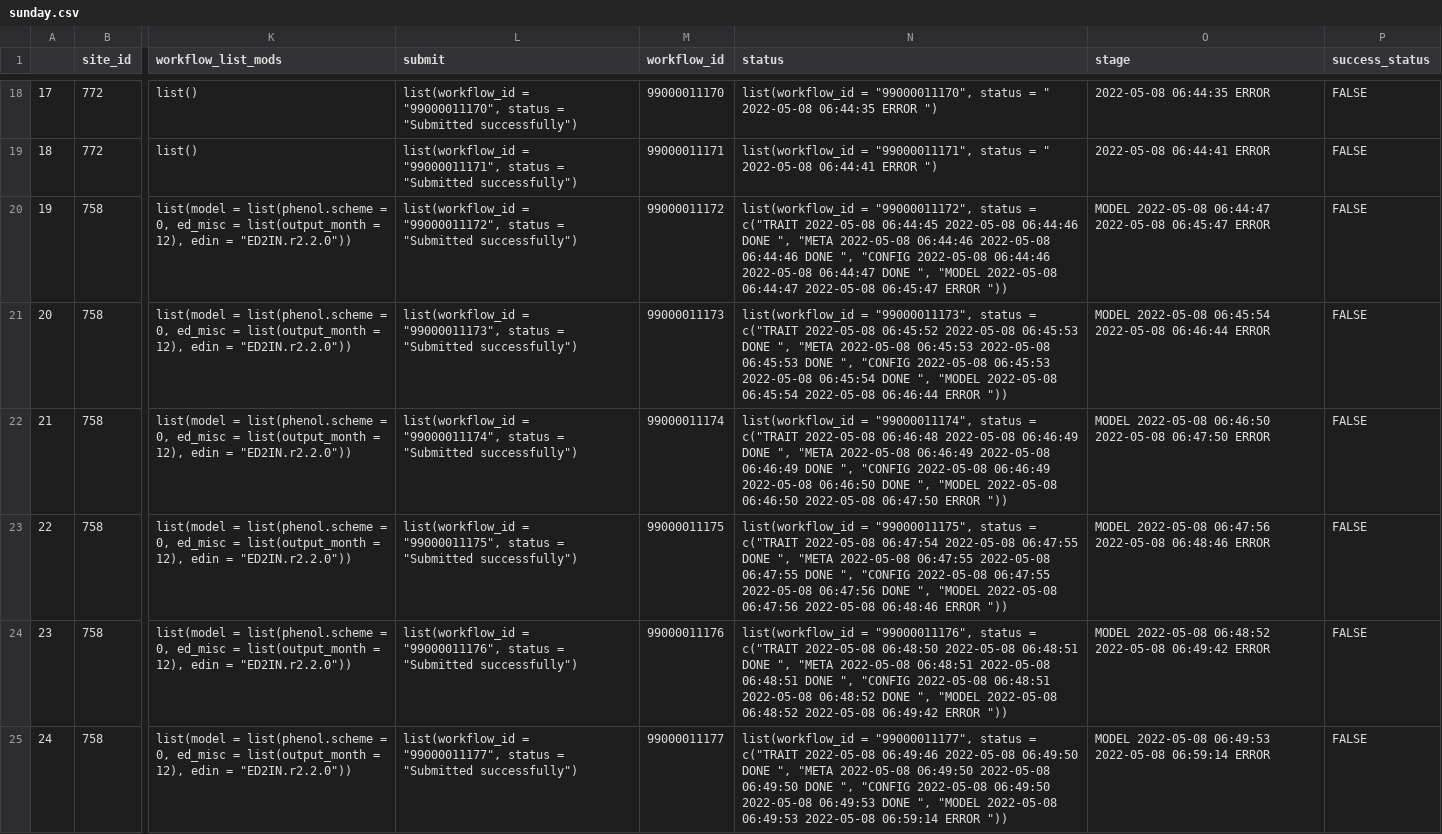
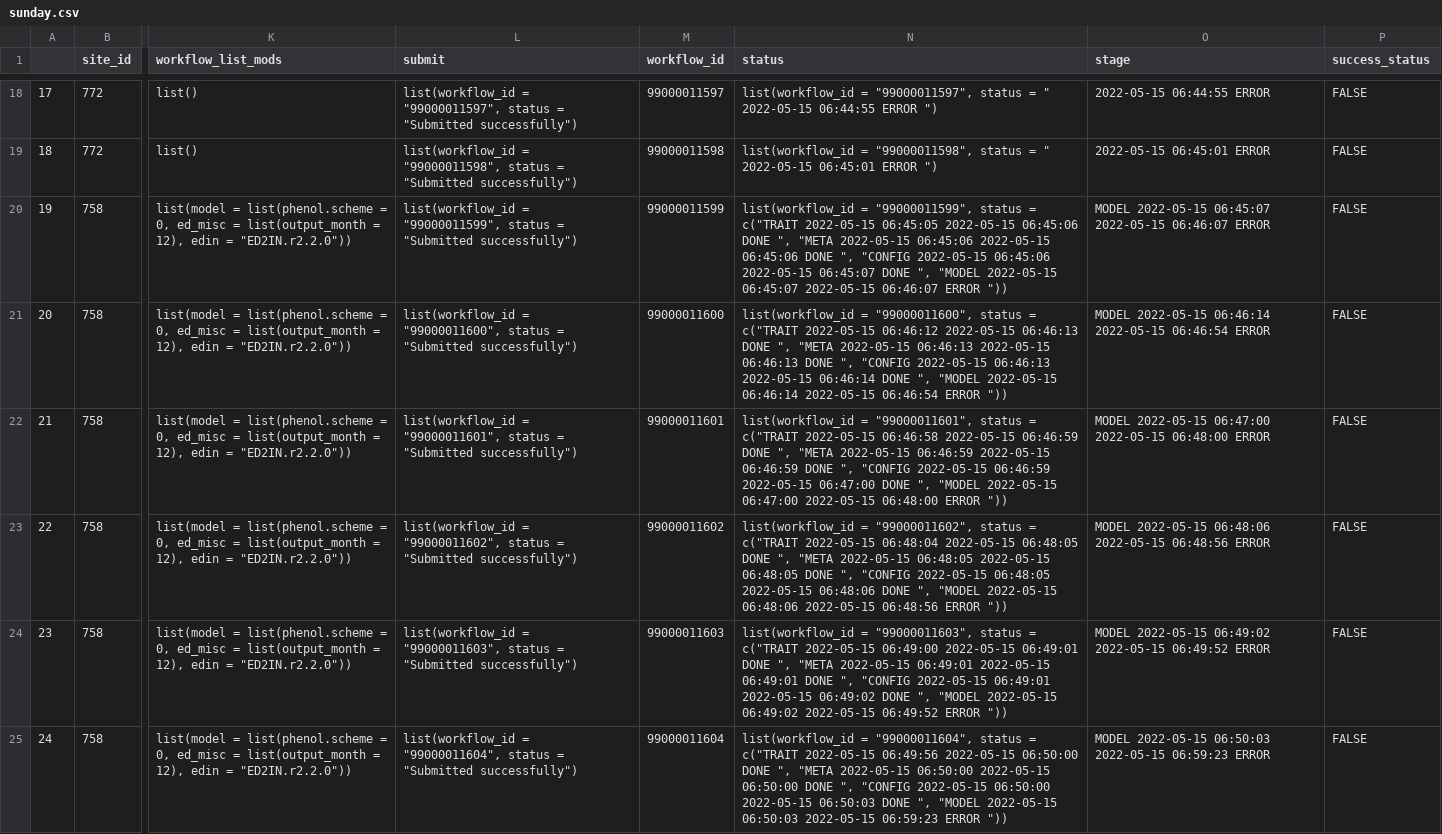
Before and after one commit to cryolune/pecan-status-board, a CSV file: data/sunday.csv, drawn as a sheet; only a part is shown, gaps mark what is left out; the diff covers the shown part only; the diff names each change by its address in the sheet, - before the commit and + after, or states it on an @@ line.

```diff
--- a/data/sunday.csv
+++ b/data/sunday.csv
-L18 (submit): list(workflow_id = "99000011170", status =…
+L18 (submit): list(workflow_id = "99000011597", status =…
-M18 (workflow_id): 99000011170
+M18 (workflow_id): 99000011597
-N18 (status): list(workflow_id = "99000011170", status = " 2022-05-08 06:44:35 ERROR ")
+N18 (status): list(workflow_id = "99000011597", status = " 2022-05-15 06:44:55 ERROR ")
-O18 (stage): 2022-05-08 06:44:35 ERROR
+O18 (stage): 2022-05-15 06:44:55 ERROR
-L19 (submit): list(workflow_id = "99000011171", status =…
+L19 (submit): list(workflow_id = "99000011598", status =…
-M19 (workflow_id): 99000011171
+M19 (workflow_id): 99000011598
-N19 (status): list(workflow_id = "99000011171", status = " 2022-05-08 06:44:41 ERROR ")
+N19 (status): list(workflow_id = "99000011598", status = " 2022-05-15 06:45:01 ERROR ")
-O19 (stage): 2022-05-08 06:44:41 ERROR
+O19 (stage): 2022-05-15 06:45:01 ERROR
-L20 (submit): list(workflow_id = "99000011172", status =…
+L20 (submit): list(workflow_id = "99000011599", status =…
-M20 (workflow_id): 99000011172
+M20 (workflow_id): 99000011599
-N20 (status): list(workflow_id = "99000011172", status = c("TRAIT 2022-05-08 06:44:45 2022-05-08 06:44:46 DONE ", "META 2022-05-08 06:44:46 2022-05-08 06:44:46 DONE ", "CONFIG 2022-05-08 06:44:46 2022-05-08 06:44:47 DONE ", "MODEL 2022-05-08 06:44:47 2022-05-08 06:45:47 ERROR "))
+N20 (status): list(workflow_id = "99000011599", status = c("TRAIT 2022-05-15 06:45:05 2022-05-15 06:45:06 DONE ", "META 2022-05-15 06:45:06 2022-05-15 06:45:06 DONE ", "CONFIG 2022-05-15 06:45:06 2022-05-15 06:45:07 DONE ", "MODEL 2022-05-15 06:45:07 2022-05-15 06:46:07 ERROR "))
-O20 (stage): MODEL 2022-05-08 06:44:47 2022-05-08 06:45:47 ERROR
+O20 (stage): MODEL 2022-05-15 06:45:07 2022-05-15 06:46:07 ERROR
-L21 (submit): list(workflow_id = "99000011173", status =…
+L21 (submit): list(workflow_id = "99000011600", status =…
-M21 (workflow_id): 99000011173
+M21 (workflow_id): 99000011600
-N21 (status): list(workflow_id = "99000011173", status = c("TRAIT 2022-05-08 06:45:52 2022-05-08 06:45:53 DONE ", "META 2022-05-08 06:45:53 2022-05-08 06:45:53 DONE ", "CONFIG 2022-05-08 06:45:53 2022-05-08 06:45:54 DONE ", "MODEL 2022-05-08 06:45:54 2022-05-08 06:46:44 ERROR "))
+N21 (status): list(workflow_id = "99000011600", status = c("TRAIT 2022-05-15 06:46:12 2022-05-15 06:46:13 DONE ", "META 2022-05-15 06:46:13 2022-05-15 06:46:13 DONE ", "CONFIG 2022-05-15 06:46:13 2022-05-15 06:46:14 DONE ", "MODEL 2022-05-15 06:46:14 2022-05-15 06:46:54 ERROR "))
-O21 (stage): MODEL 2022-05-08 06:45:54 2022-05-08 06:46:44 ERROR
+O21 (stage): MODEL 2022-05-15 06:46:14 2022-05-15 06:46:54 ERROR
-L22 (submit): list(workflow_id = "99000011174", status =…
+L22 (submit): list(workflow_id = "99000011601", status =…
-M22 (workflow_id): 99000011174
+M22 (workflow_id): 99000011601
-N22 (status): list(workflow_id = "99000011174", status = c("TRAIT 2022-05-08 06:46:48 2022-05-08 06:46:49 DONE ", "META 2022-05-08 06:46:49 2022-05-08 06:46:49 DONE ", "CONFIG 2022-05-08 06:46:49 2022-05-08 06:46:50 DONE ", "MODEL 2022-05-08 06:46:50 2022-05-08 06:47:50 ERROR "))
+N22 (status): list(workflow_id = "99000011601", status = c("TRAIT 2022-05-15 06:46:58 2022-05-15 06:46:59 DONE ", "META 2022-05-15 06:46:59 2022-05-15 06:46:59 DONE ", "CONFIG 2022-05-15 06:46:59 2022-05-15 06:47:00 DONE ", "MODEL 2022-05-15 06:47:00 2022-05-15 06:48:00 ERROR "))
-O22 (stage): MODEL 2022-05-08 06:46:50 2022-05-08 06:47:50 ERROR
+O22 (stage): MODEL 2022-05-15 06:47:00 2022-05-15 06:48:00 ERROR
-L23 (submit): list(workflow_id = "99000011175", status =…
+L23 (submit): list(workflow_id = "99000011602", status =…
-M23 (workflow_id): 99000011175
+M23 (workflow_id): 99000011602
-N23 (status): list(workflow_id = "99000011175", status = c("TRAIT 2022-05-08 06:47:54 2022-05-08 06:47:55 DONE ", "META 2022-05-08 06:47:55 2022-05-08 06:47:55 DONE ", "CONFIG 2022-05-08 06:47:55 2022-05-08 06:47:56 DONE ", "MODEL 2022-05-08 06:47:56 2022-05-08 06:48:46 ERROR "))
+N23 (status): list(workflow_id = "99000011602", status = c("TRAIT 2022-05-15 06:48:04 2022-05-15 06:48:05 DONE ", "META 2022-05-15 06:48:05 2022-05-15 06:48:05 DONE ", "CONFIG 2022-05-15 06:48:05 2022-05-15 06:48:06 DONE ", "MODEL 2022-05-15 06:48:06 2022-05-15 06:48:56 ERROR "))
-O23 (stage): MODEL 2022-05-08 06:47:56 2022-05-08 06:48:46 ERROR
+O23 (stage): MODEL 2022-05-15 06:48:06 2022-05-15 06:48:56 ERROR
-L24 (submit): list(workflow_id = "99000011176", status =…
+L24 (submit): list(workflow_id = "99000011603", status =…
-M24 (workflow_id): 99000011176
+M24 (workflow_id): 99000011603
-N24 (status): list(workflow_id = "99000011176", status = c("TRAIT 2022-05-08 06:48:50 2022-05-08 06:48:51 DONE ", "META 2022-05-08 06:48:51 2022-05-08 06:48:51 DONE ", "CONFIG 2022-05-08 06:48:51 2022-05-08 06:48:52 DONE ", "MODEL 2022-05-08 06:48:52 2022-05-08 06:49:42 ERROR "))
+N24 (status): list(workflow_id = "99000011603", status = c("TRAIT 2022-05-15 06:49:00 2022-05-15 06:49:01 DONE ", "META 2022-05-15 06:49:01 2022-05-15 06:49:01 DONE ", "CONFIG 2022-05-15 06:49:01 2022-05-15 06:49:02 DONE ", "MODEL 2022-05-15 06:49:02 2022-05-15 06:49:52 ERROR "))
-O24 (stage): MODEL 2022-05-08 06:48:52 2022-05-08 06:49:42 ERROR
+O24 (stage): MODEL 2022-05-15 06:49:02 2022-05-15 06:49:52 ERROR
-L25 (submit): list(workflow_id = "99000011177", status =…
+L25 (submit): list(workflow_id = "99000011604", status =…
-M25 (workflow_id): 99000011177
+M25 (workflow_id): 99000011604
-N25 (status): list(workflow_id = "99000011177", status = c("TRAIT 2022-05-08 06:49:46 2022-05-08 06:49:50 DONE ", "META 2022-05-08 06:49:50 2022-05-08 06:49:50 DONE ", "CONFIG 2022-05-08 06:49:50 2022-05-08 06:49:53 DONE ", "MODEL 2022-05-08 06:49:53 2022-05-08 06:59:14 ERROR "))
+N25 (status): list(workflow_id = "99000011604", status = c("TRAIT 2022-05-15 06:49:56 2022-05-15 06:50:00 DONE ", "META 2022-05-15 06:50:00 2022-05-15 06:50:00 DONE ", "CONFIG 2022-05-15 06:50:00 2022-05-15 06:50:03 DONE ", "MODEL 2022-05-15 06:50:03 2022-05-15 06:59:23 ERROR "))
-O25 (stage): MODEL 2022-05-08 06:49:53 2022-05-08 06:59:14 ERROR
+O25 (stage): MODEL 2022-05-15 06:50:03 2022-05-15 06:59:23 ERROR
```
Also changed, not shown: 76 edited cells elsewhere in this file.
